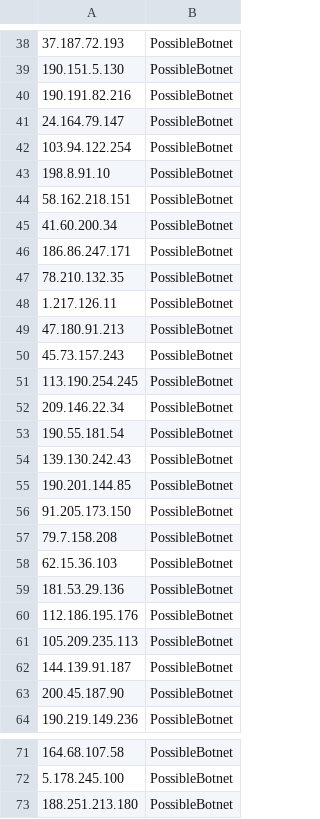
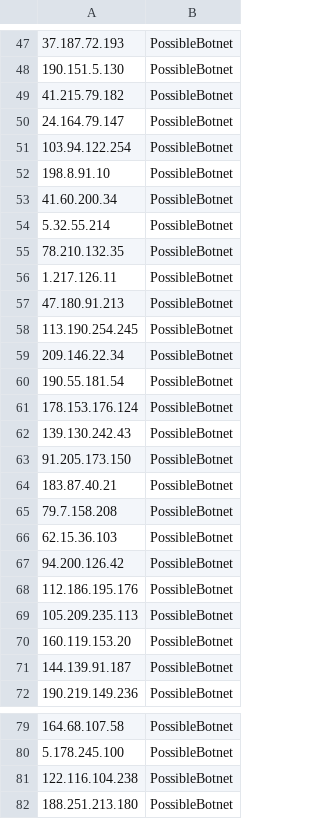
Before and after one commit to DesertFoxBG/desertfoxbg.github.io, a CSV file: smallIPfeed.csv, drawn as a sheet; only a part is shown, gaps mark what is left out; the diff covers the shown part only.

```diff
--- a/smallIPfeed.csv
+++ b/smallIPfeed.csv
@@ -39,3 +48,3 @@
 190.151.5.130,PossibleBotnet
-190.191.82.216,PossibleBotnet
+41.215.79.182,PossibleBotnet
 24.164.79.147,PossibleBotnet
@@ -43,5 +52,4 @@
 198.8.91.10,PossibleBotnet
-58.162.218.151,PossibleBotnet
 41.60.200.34,PossibleBotnet
-186.86.247.171,PossibleBotnet
+5.32.55.214,PossibleBotnet
 78.210.132.35,PossibleBotnet
@@ -49,3 +57,2 @@
 47.180.91.213,PossibleBotnet
-45.73.157.243,PossibleBotnet
 113.190.254.245,PossibleBotnet
@@ -53,12 +60,13 @@
 190.55.181.54,PossibleBotnet
+178.153.176.124,PossibleBotnet
 139.130.242.43,PossibleBotnet
-190.201.144.85,PossibleBotnet
 91.205.173.150,PossibleBotnet
+183.87.40.21,PossibleBotnet
 79.7.158.208,PossibleBotnet
 62.15.36.103,PossibleBotnet
-181.53.29.136,PossibleBotnet
+94.200.126.42,PossibleBotnet
 112.186.195.176,PossibleBotnet
 105.209.235.113,PossibleBotnet
+160.119.153.20,PossibleBotnet
 144.139.91.187,PossibleBotnet
-200.45.187.90,PossibleBotnet
 190.219.149.236,PossibleBotnet
@@ -72,2 +80,3 @@
 5.178.245.100,PossibleBotnet
+122.116.104.238,PossibleBotnet
 188.251.213.180,PossibleBotnet
```
Also changed, not shown: 23 added rows, 15 removed rows and 6 edited cells elsewhere in this file.
